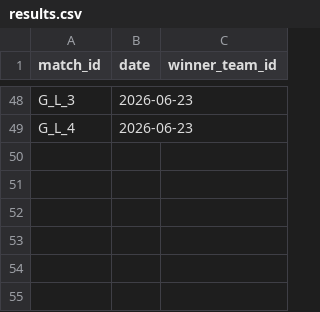
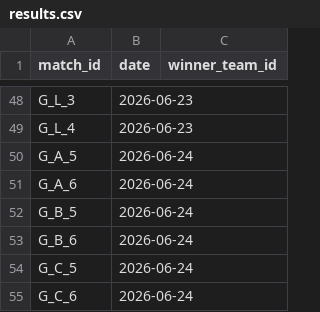
Before and after one commit to lukaspestalozzi/srftippspiel, a CSV file: tippspiel/data/tournaments/wc2026/results.csv, drawn as a sheet; only a part is shown, gaps mark what is left out.

```diff
--- a/tippspiel/data/tournaments/wc2026/results.csv
+++ b/tippspiel/data/tournaments/wc2026/results.csv
@@ -49 +49,7 @@ G_L_3,2026-06-23,
 G_L_4,2026-06-23,
+G_A_5,2026-06-24,
+G_A_6,2026-06-24,
+G_B_5,2026-06-24,
+G_B_6,2026-06-24,
+G_C_5,2026-06-24,
+G_C_6,2026-06-24,
```
Also changed, not shown: tippspiel/data/tournaments/wc2026/odds.csv, tippspiel/data/tournaments/wc2026/teams.csv, 3 other files.
